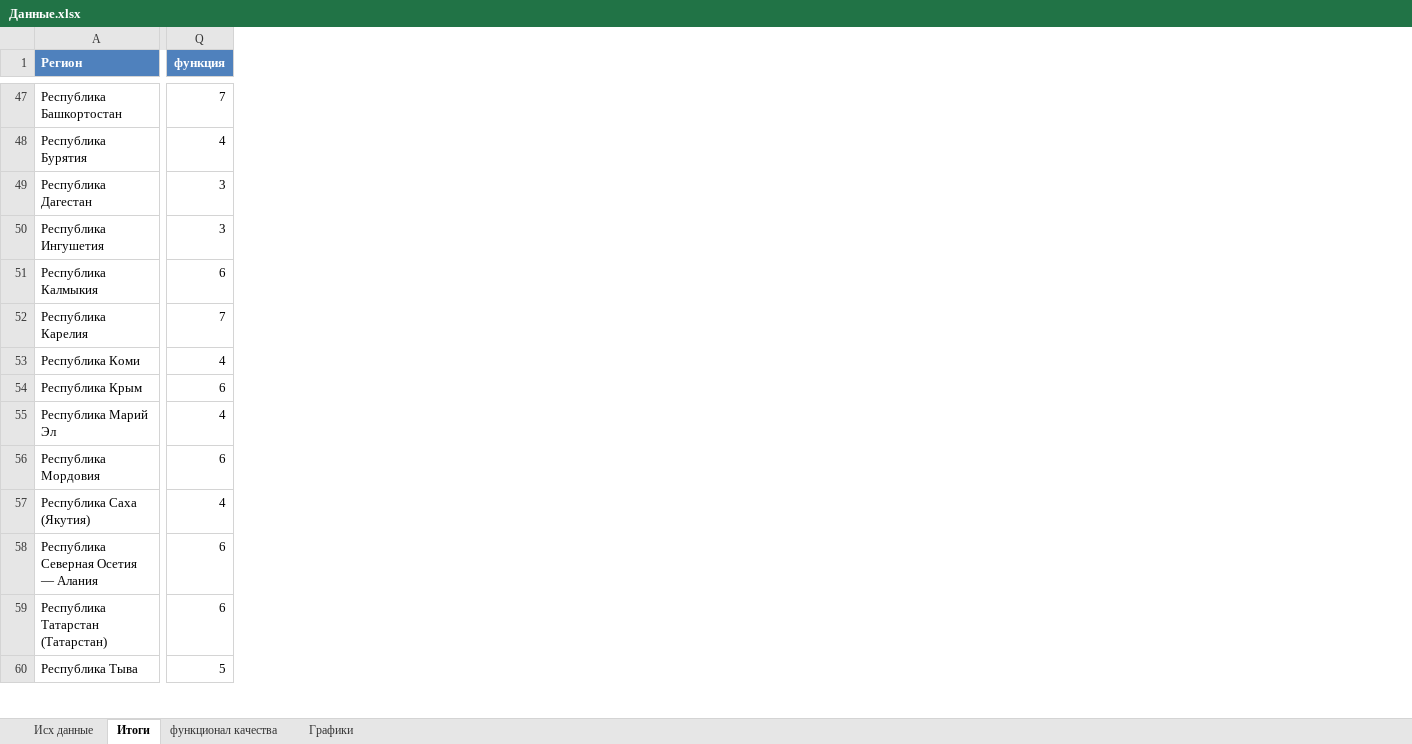
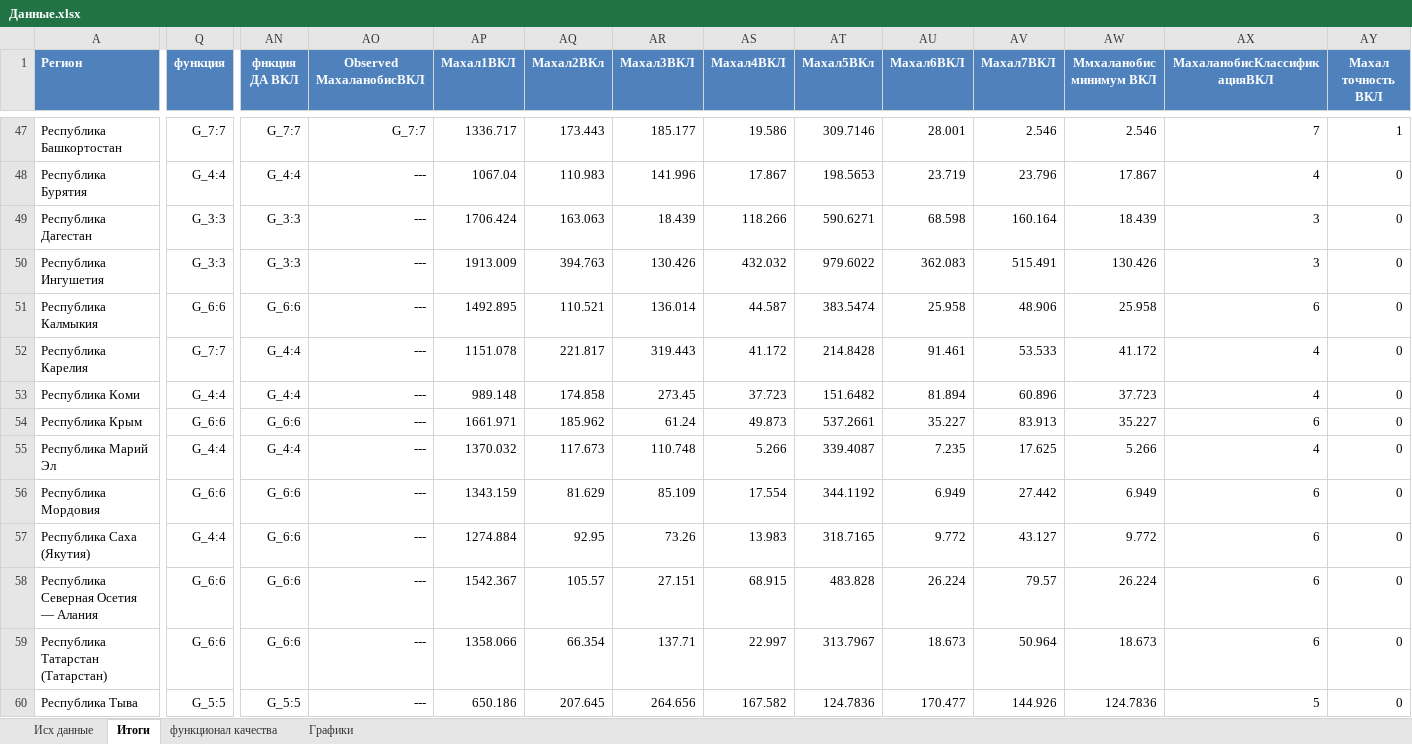
Before and after one commit to mmonastyrskiy/7_sem, an Excel workbook: Многомерный анализ и прогнозирование/лаб 2/Данные.xlsx, sheet Итоги, drawn as a sheet; only a part is shown, gaps mark what is left out; values as stored, in another font and other column widths than the file's, no borders; table styles not drawn; the diff covers the shown part only; the diff names each change by its address in the sheet, - before the commit and + after, or states it on an @@ line.

```diff
--- a/Многомерный анализ и прогнозирование/лаб 2/Данные.xlsx (sheet Итоги)
+++ b/Многомерный анализ и прогнозирование/лаб 2/Данные.xlsx (sheet Итоги)
+column AN (фнкция ДА ВКЛ), rows 47-60: G_7:7 | G_4:4 | G_3:3 | G_3:3 | G_6:6 | G_4:4 | G_4:4 | G_6:6 | G_4:4 | G_6:6 | G_6:6 | G_6:6 | G_6:6 | G_5:5
+column AO (Observed МахаланобисВКЛ), rows 47-60: G_7:7 | --- | --- | --- | --- | --- | --- | --- | --- | --- | --- | --- | --- | ---
+column AP (Махал1ВКЛ), rows 47-60: 1336.717 | 1067.04 | 1706.424 | 1913.009 | 1492.895 | 1151.078 | 989.148 | 1661.971 | 1370.032 | 1343.159 | 1274.884 | 1542.367 | 1358.066 | 650.186
+column AQ (Махал2ВКл), rows 47-60: 173.443 | 110.983 | 163.063 | 394.763 | 110.521 | 221.817 | 174.858 | 185.962 | 117.673 | 81.629 | 92.95 | 105.57 | 66.354 | 207.645
+column AR (Махал3ВКЛ), rows 47-60: 185.177 | 141.996 | 18.439 | 130.426 | 136.014 | 319.443 | 273.45 | 61.24 | 110.748 | 85.109 | 73.26 | 27.151 | 137.71 | 264.656
+column AS (Махал4ВКЛ), rows 47-60: 19.586 | 17.867 | 118.266 | 432.032 | 44.587 | 41.172 | 37.723 | 49.873 | 5.266 | 17.554 | 13.983 | 68.915 | 22.997 | 167.582
+column AT (Махал5ВКл), rows 47-60: 309.7146 | 198.5653 | 590.6271 | 979.6022 | 383.5474 | 214.8428 | 151.6482 | 537.2661 | 339.4087 | 344.1192 | 318.7165 | 483.828 | 313.7967 | 124.7836
+column AU (Махал6ВКЛ), rows 47-60: 28.001 | 23.719 | 68.598 | 362.083 | 25.958 | 91.461 | 81.894 | 35.227 | 7.235 | 6.949 | 9.772 | 26.224 | 18.673 | 170.477
+column AV (Махал7ВКЛ), rows 47-60: 2.546 | 23.796 | 160.164 | 515.491 | 48.906 | 53.533 | 60.896 | 83.913 | 17.625 | 27.442 | 43.127 | 79.57 | 50.964 | 144.926
+column AW (Ммхаланобис минимум ВКЛ), rows 47-60: 2.546 | 17.867 | 18.439 | 130.426 | 25.958 | 41.172 | 37.723 | 35.227 | 5.266 | 6.949 | 9.772 | 26.224 | 18.673 | 124.7836
+column AX (МахаланобисКлассификацияВКЛ), rows 47-60: 7 | 4 | 3 | 3 | 6 | 4 | 4 | 6 | 4 | 6 | 6 | 6 | 6 | 5
+column AY (Махал точность ВКЛ), rows 47-60: 1 | 0 | 0 | 0 | 0 | 0 | 0 | 0 | 0 | 0 | 0 | 0 | 0 | 0
-Q47 (функция): 7
+Q47 (функция): G_7:7
-Q48 (функция): 4
+Q48 (функция): G_4:4
-Q49:Q50 (функция): 3
+Q49:Q50 (функция): G_3:3
-Q51 (функция): 6
+Q51 (функция): G_6:6
-Q52 (функция): 7
+Q52 (функция): G_7:7
-Q53 (функция): 4
+Q53 (функция): G_4:4
-Q54 (функция): 6
+Q54 (функция): G_6:6
-Q55 (функция): 4
+Q55 (функция): G_4:4
-Q56 (функция): 6
+Q56 (функция): G_6:6
-Q57 (функция): 4
+Q57 (функция): G_4:4
-Q58:Q59 (функция): 6
+Q58:Q59 (функция): G_6:6
-Q60 (функция): 5
+Q60 (функция): G_5:5
```
Also changed, not shown: 34 added columns, 104 edited cells and cell formats elsewhere in this sheet, sheet функционал качества, formulas that keep their value, charts or pictures, 2 other files.
